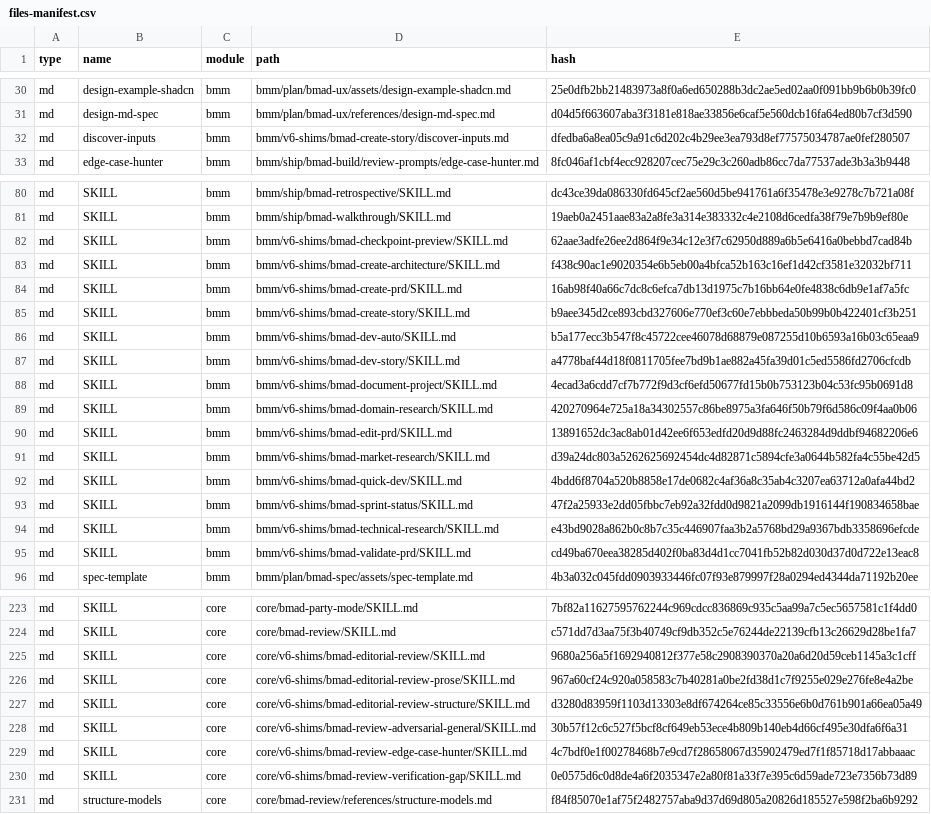
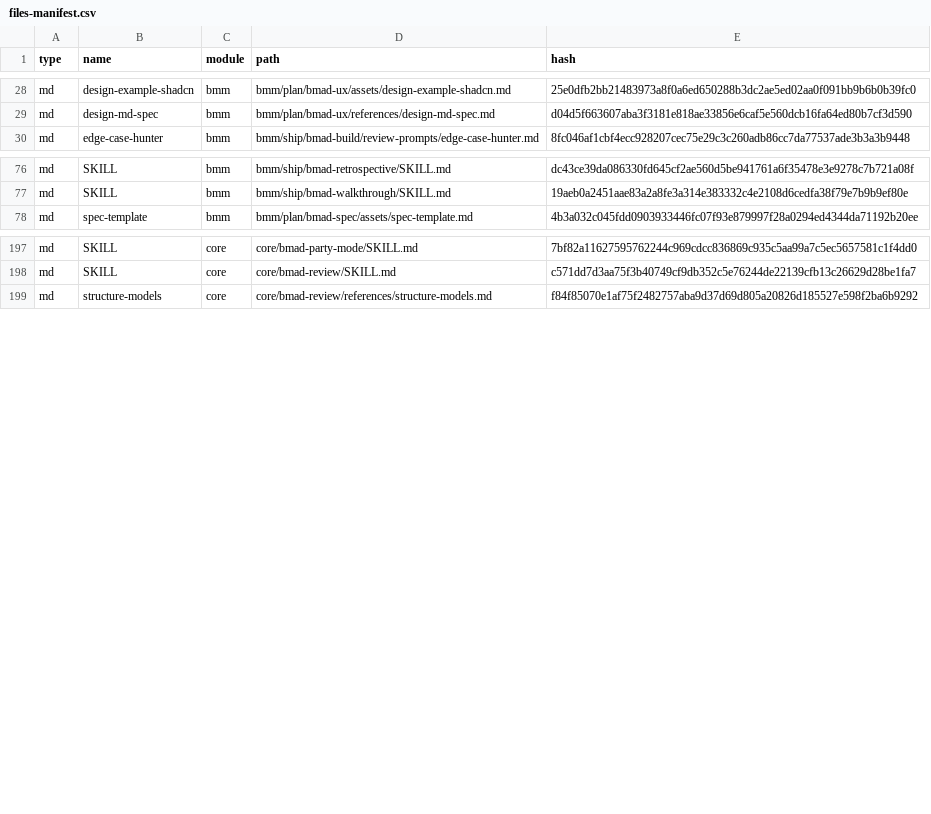
Before and after one commit to rxm7706/local-recipes, a CSV file: _bmad/_config/files-manifest.csv, drawn as a sheet; only a part is shown, gaps mark what is left out; the diff covers the shown part only; the diff names each change by its address in the sheet, - before the commit and + after, or states it on an @@ line.

Commit message:
chore(bmad): retire 21 deprecation shims via steward upgrade bmad-core --no-shims
Live execution of Session 2 step 9: steward upgrade bmad-core --target
6.12.0 --apply --no-shims --package-root/--installed-package-root
<the installed bmad-method 6.12.0 tree>. installShims: true -> false,
20 v6-shims skill dirs + bmad-generate-project-context deleted from
skill-manifest.csv and disk. CAP-7 restored skf's config and ran its
own installer (pin skf=v2.1.0). CAP-8 three-way-merged all 8
previously-flagged locally-modified installer-owned files cleanly (no
.customization-conflict left); resolve_config.py's multi-project
layers restored + upstream delta replayed clean. _bmad/custom/**
byte-identical before/after.

pyforge-steward-test: 1104 passed. test_no_retired_bmad_skill_ids: 9
passed.

```diff
--- a/_bmad/_config/files-manifest.csv
+++ b/_bmad/_config/files-manifest.csv
-row 32: md | discover-inputs | bmm | bmm/v6-shims/bmad-create-story/discover-inputs.md | dfedba6a8ea05c9a91c6d202c4b29ee3ea793d8ef77575034787ae0fef280507
-row 82: md | SKILL | bmm | bmm/v6-shims/bmad-checkpoint-preview/SKILL.md | 62aae3adfe26ee2d864f9e34c12e3f7c62950d889a6b5e6416a0bebbd7cad84b
-row 83: md | SKILL | bmm | bmm/v6-shims/bmad-create-architecture/SKILL.md | f438c90ac1e9020354e6b5eb00a4bfca52b163c16ef1d42cf3581e32032bf711
-row 84: md | SKILL | bmm | bmm/v6-shims/bmad-create-prd/SKILL.md | 16ab98f40a66c7dc8c6efca7db13d1975c7b16bb64e0fe4838c6db9e1af7a5fc
-row 85: md | SKILL | bmm | bmm/v6-shims/bmad-create-story/SKILL.md | b9aee345d2ce893cbd327606e770ef3c60e7ebbbeda50b99b0b422401cf3b251
-row 86: md | SKILL | bmm | bmm/v6-shims/bmad-dev-auto/SKILL.md | b5a177ecc3b547f8c45722cee46078d68879e087255d10b6593a16b03c65eaa9
-row 87: md | SKILL | bmm | bmm/v6-shims/bmad-dev-story/SKILL.md | a4778baf44d18f0811705fee7bd9b1ae882a45fa39d01c5ed5586fd2706cfcdb
-row 88: md | SKILL | bmm | bmm/v6-shims/bmad-document-project/SKILL.md | 4ecad3a6cdd7cf7b772f9d3cf6efd50677fd15b0b753123b04c53fc95b0691d8
-row 89: md | SKILL | bmm | bmm/v6-shims/bmad-domain-research/SKILL.md | 420270964e725a18a34302557c86be8975a3fa646f50b79f6d586c09f4aa0b06
-row 90: md | SKILL | bmm | bmm/v6-shims/bmad-edit-prd/SKILL.md | 13891652dc3ac8ab01d42ee6f653edfd20d9d88fc2463284d9ddbf94682206e6
-row 91: md | SKILL | bmm | bmm/v6-shims/bmad-market-research/SKILL.md | d39a24dc803a5262625692454dc4d82871c5894cfe3a0644b582fa4c55be42d5
-row 92: md | SKILL | bmm | bmm/v6-shims/bmad-quick-dev/SKILL.md | 4bdd6f8704a520b8858e17de0682c4af36a8c35ab4c3207ea63712a0afa44bd2
-row 93: md | SKILL | bmm | bmm/v6-shims/bmad-sprint-status/SKILL.md | 47f2a25933e2dd05fbbc7eb92a32fdd0d9821a2099db1916144f190834658bae
-row 94: md | SKILL | bmm | bmm/v6-shims/bmad-technical-research/SKILL.md | e43bd9028a862b0c8b7c35c446907faa3b2a5768bd29a9367bdb3358696efcde
-row 95: md | SKILL | bmm | bmm/v6-shims/bmad-validate-prd/SKILL.md | cd49ba670eea38285d402f0ba83d4d1cc7041fb52b82d030d37d0d722e13eac8
-row 225: md | SKILL | core | core/v6-shims/bmad-editorial-review/SKILL.md | 9680a256a5f1692940812f377e58c2908390370a20a6d20d59ceb1145a3c1cff
-row 226: md | SKILL | core | core/v6-shims/bmad-editorial-review-prose/SKILL.md | 967a60cf24c920a058583c7b40281a0be2fd38d1c7f9255e029e276fe8e4a2be
-row 227: md | SKILL | core | core/v6-shims/bmad-editorial-review-structure/SKILL.md | d3280d83959f1103d13303e8df674264ce85c33556e6b0d761b901a66ea05a49
-row 228: md | SKILL | core | core/v6-shims/bmad-review-adversarial-general/SKILL.md | 30b57f12c6c527f5bcf8cf649eb53ece4b809b140eb4d66cf495e30dfa6f6a31
-row 229: md | SKILL | core | core/v6-shims/bmad-review-edge-case-hunter/SKILL.md | 4c7bdf0e1f00278468b7e9cd7f28658067d35902479ed7f1f85718d17abbaaac
-row 230: md | SKILL | core | core/v6-shims/bmad-review-verification-gap/SKILL.md | 0e0575d6c0d8de4a6f2035347e2a80f81a33f7e395c6d59ade723e7356b73d89
```
Also changed, not shown: 12 removed rows and 5 edited cells elsewhere in this file, _bmad/_config/skill-manifest.csv, 38 other files.
